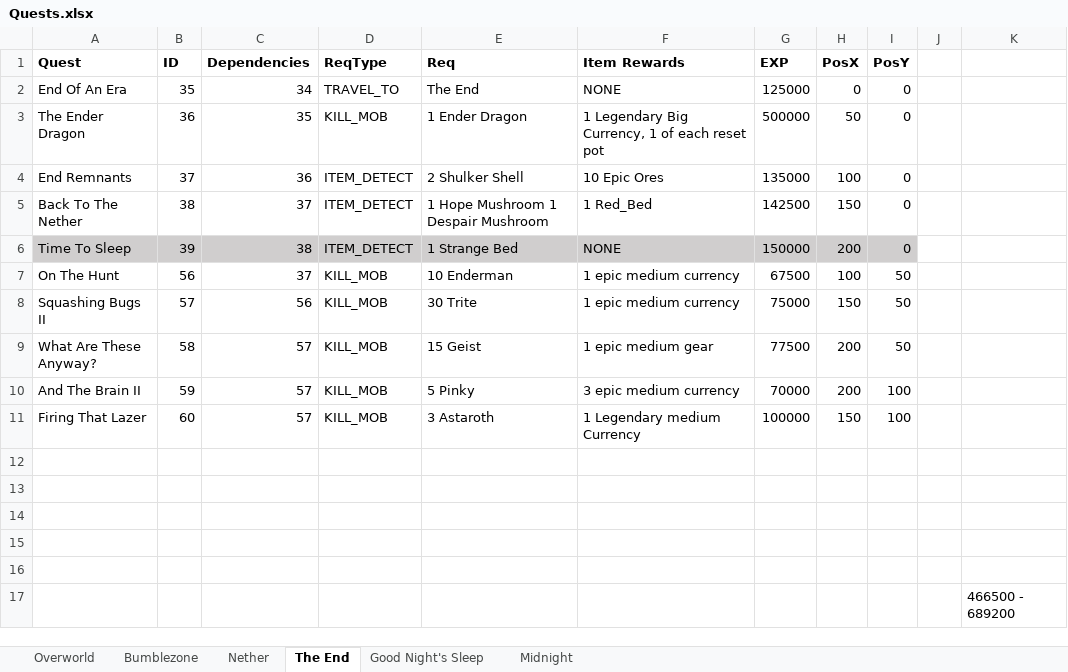
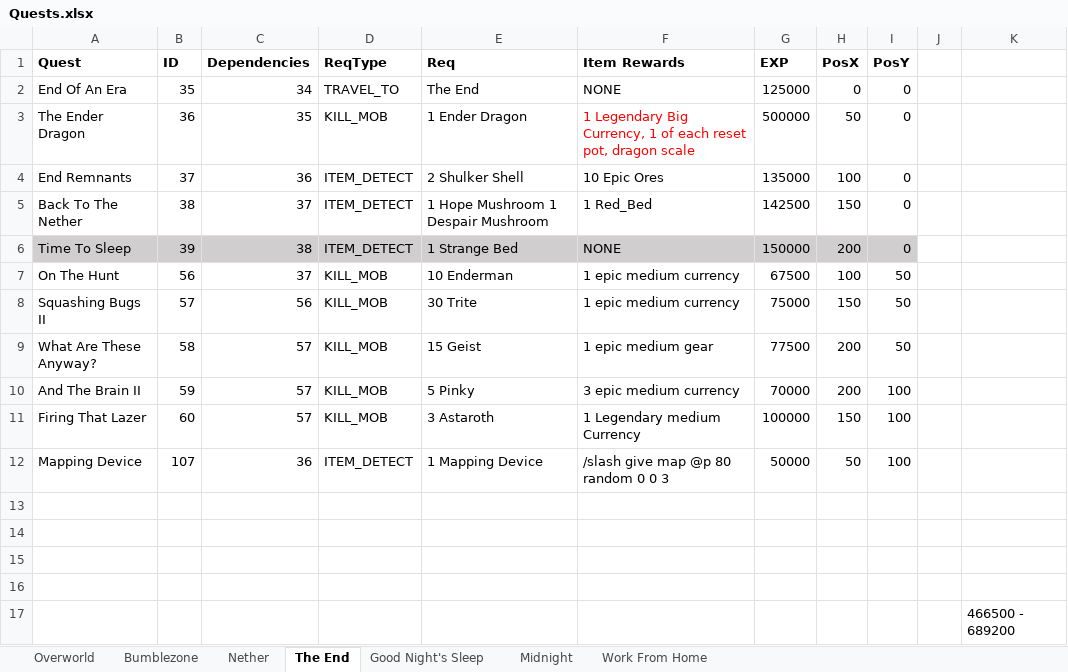
Before and after one commit to mahjerion/Craft-to-Exile-Dissonance-Server, an Excel workbook: Quests.xlsx, sheet The End, drawn as a sheet; values as stored, in another font and other column widths than the file's, no borders; charts and pictures not drawn; the diff names each change by its address in the sheet, - before the commit and + after, or states it on an @@ line.

```diff
--- a/Quests.xlsx (sheet The End)
+++ b/Quests.xlsx (sheet The End)
+sheet tab: Work From Home
-F3 (Item Rewards): …each reset pot
+F3 (Item Rewards): …each reset pot, dragon scale
-F3 text colour: black
+F3 text colour: #FF0000
-row 12: (empty)
+row 12: Mapping Device | 107 | 36 | ITEM_DETECT | 1 Mapping Device | /slash give map @p 80 random 0 0 3 | 50000 | 50 | 100
```
Also changed, not shown: sheet Overworld, sheet Midnight, sheet Nether, charts or pictures, 39 other files.
